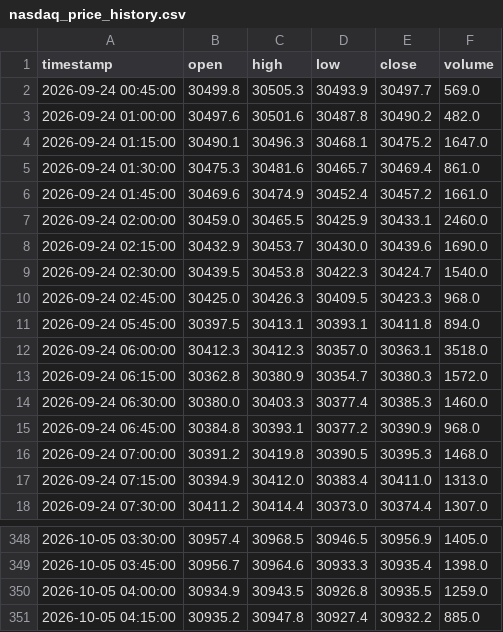
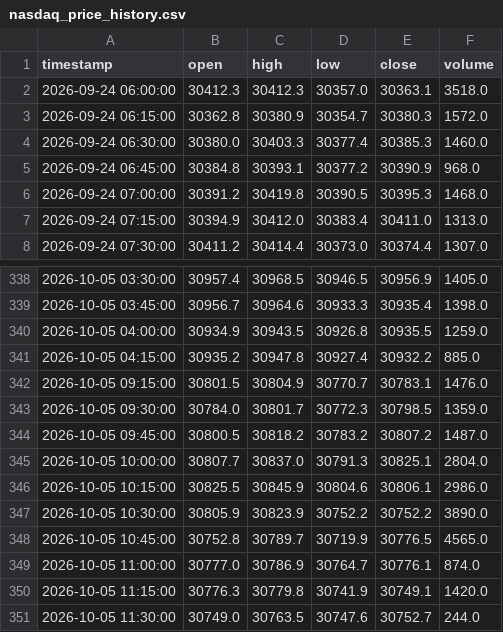
Before and after one commit to SASCilore/jarvistradelikeaboss, a CSV file: state/nasdaq_price_history.csv, drawn as a sheet; only a part is shown, gaps mark what is left out; removed rows and columns are numbered as before the commit, all else as after; the diff names each change by its address in the sheet, - before the commit and + after, or states it on an @@ line.

```diff
--- a/state/nasdaq_price_history.csv
+++ b/state/nasdaq_price_history.csv
-row 2: 2026-09-24 00:45:00 | 30499.8 | 30505.3 | 30493.9 | 30497.7 | 569.0
-row 3: 2026-09-24 01:00:00 | 30497.6 | 30501.6 | 30487.8 | 30490.2 | 482.0
-row 4: 2026-09-24 01:15:00 | 30490.1 | 30496.3 | 30468.1 | 30475.2 | 1647.0
-row 5: 2026-09-24 01:30:00 | 30475.3 | 30481.6 | 30465.7 | 30469.4 | 861.0
-row 6: 2026-09-24 01:45:00 | 30469.6 | 30474.9 | 30452.4 | 30457.2 | 1661.0
-row 7: 2026-09-24 02:00:00 | 30459.0 | 30465.5 | 30425.9 | 30433.1 | 2460.0
-row 8: 2026-09-24 02:15:00 | 30432.9 | 30453.7 | 30430.0 | 30439.6 | 1690.0
-row 9: 2026-09-24 02:30:00 | 30439.5 | 30453.8 | 30422.3 | 30424.7 | 1540.0
-row 10: 2026-09-24 02:45:00 | 30425.0 | 30426.3 | 30409.5 | 30423.3 | 968.0
-row 11: 2026-09-24 05:45:00 | 30397.5 | 30413.1 | 30393.1 | 30411.8 | 894.0
+row 342: 2026-10-05 09:15:00 | 30801.5 | 30804.9 | 30770.7 | 30783.1 | 1476.0
+row 343: 2026-10-05 09:30:00 | 30784.0 | 30801.7 | 30772.3 | 30798.5 | 1359.0
+row 344: 2026-10-05 09:45:00 | 30800.5 | 30818.2 | 30783.2 | 30807.2 | 1487.0
+row 345: 2026-10-05 10:00:00 | 30807.7 | 30837.0 | 30791.3 | 30825.1 | 2804.0
+row 346: 2026-10-05 10:15:00 | 30825.5 | 30845.9 | 30804.6 | 30806.1 | 2986.0
+row 347: 2026-10-05 10:30:00 | 30805.9 | 30823.9 | 30752.2 | 30752.2 | 3890.0
+row 348: 2026-10-05 10:45:00 | 30752.8 | 30789.7 | 30719.9 | 30776.5 | 4565.0
+row 349: 2026-10-05 11:00:00 | 30777.0 | 30786.9 | 30764.7 | 30776.1 | 874.0
+row 350: 2026-10-05 11:15:00 | 30776.3 | 30779.8 | 30741.9 | 30749.1 | 1420.0
+row 351: 2026-10-05 11:30:00 | 30749.0 | 30763.5 | 30747.6 | 30752.7 | 244.0
```
Also changed, not shown: state/nasdaq_daily_history.csv, state/nasdaq_equity_history.csv, 1 other file.
